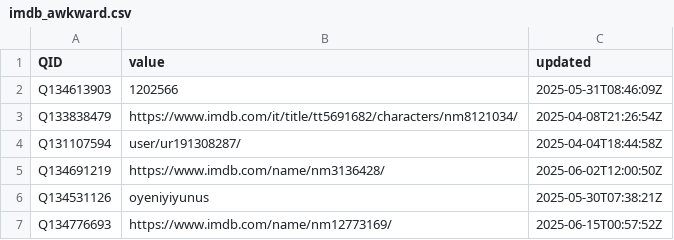
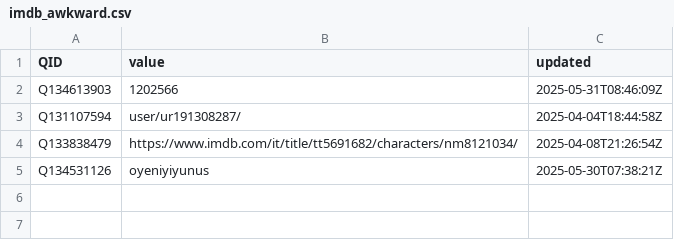
Before and after one commit to jacobmgreer/Nitrate-Datasets, a CSV file: imdb_awkward.csv, drawn as a sheet.

Commit message:
add data

```diff
--- a/imdb_awkward.csv
+++ b/imdb_awkward.csv
@@ -2,6 +2,4 @@ QID,value,updated
 Q134613903,1202566,2025-05-31T08:46:09Z
+Q131107594,user/ur191308287/,2025-04-04T18:44:58Z
 Q133838479,https://www.imdb.com/it/title/tt5691682/characters/nm8121034/,2025-04-08T21:26:54Z
-Q131107594,user/ur191308287/,2025-04-04T18:44:58Z
-Q134691219,https://www.imdb.com/name/nm3136428/,2025-06-02T12:00:50Z
 Q134531126,oyeniyiyunus,2025-05-30T07:38:21Z
-Q134776693,https://www.imdb.com/name/nm12773169/,2025-06-15T00:57:52Z
```
Also changed, not shown: 52 other files.
